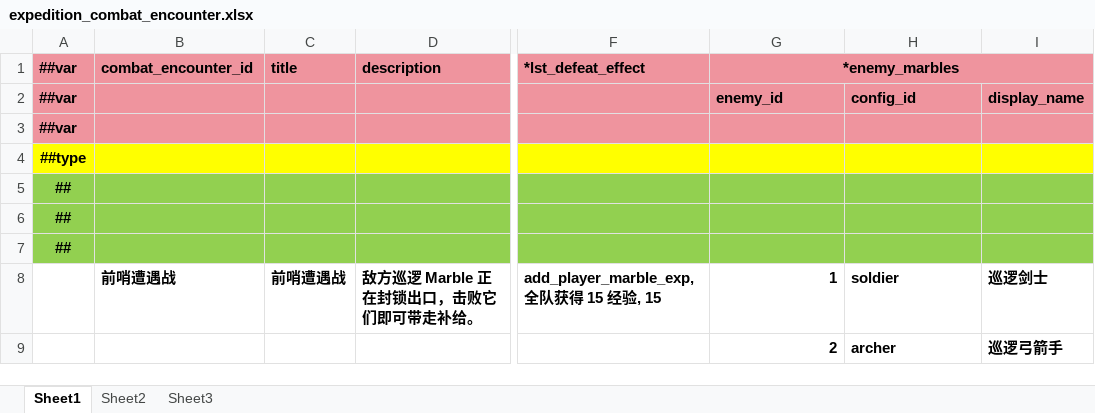
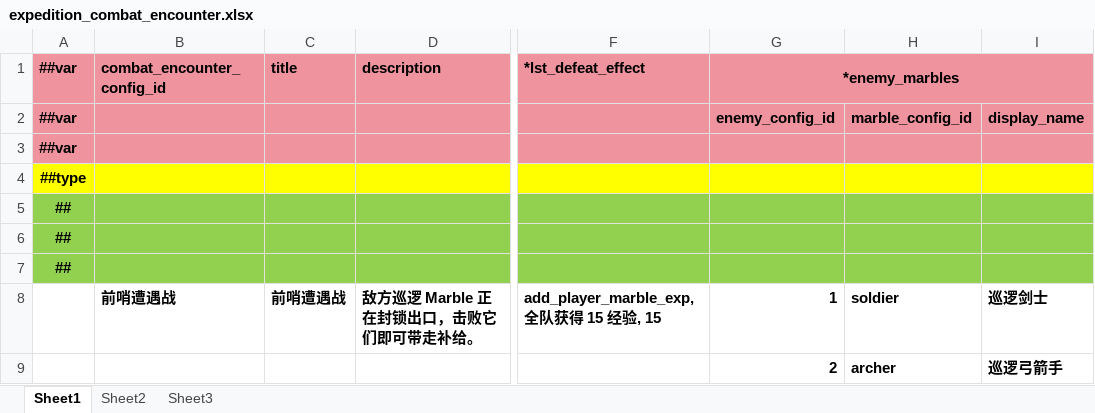
Before and after one commit to INSSRumia/TEngine, an Excel workbook: Configs/GameConfig/Datas/expedition_combat_encounter.xlsx, sheet Sheet1, drawn as a sheet; only a part is shown, gaps mark what is left out; values as stored, in another font and other column widths than the file's, no borders; the diff names each change by its address in the sheet, - before the commit and + after, or states it on an @@ line.

```diff
--- a/Configs/GameConfig/Datas/expedition_combat_encounter.xlsx (sheet Sheet1)
+++ b/Configs/GameConfig/Datas/expedition_combat_encounter.xlsx (sheet Sheet1)
-B1: combat_encounter_id
+B1: combat_encounter_config_id
-G2 (*enemy_marbles): enemy_id
+G2 (*enemy_marbles): enemy_config_id
-H2: config_id
+H2: marble_config_id
```
Also changed, not shown: Configs/GameConfig/Datas/expedition.xlsx, Configs/GameConfig/Datas/expedition_event.xlsx, 26 other files.
